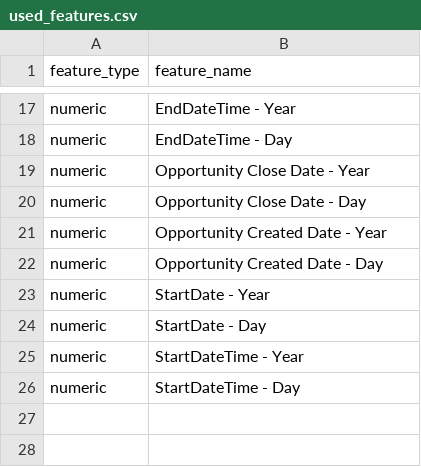
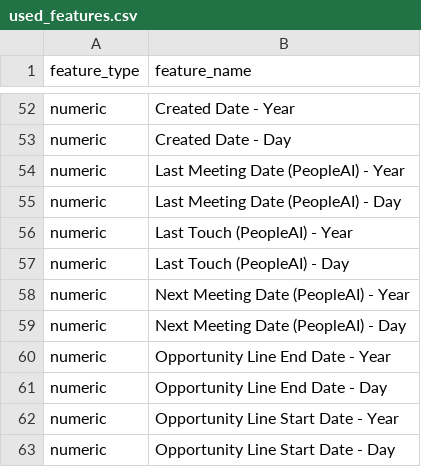
Before and after one commit to Oliveryau11/Flexera, a CSV file: MLModel/feedback/used_features.csv, drawn as a sheet; only a part is shown, gaps mark what is left out; addresses are those after the commit; the diff covers the shown part only; the diff names each change by its address in the sheet, - before the commit and + after, or states it on an @@ line.

```diff
--- a/MLModel/feedback/used_features.csv
+++ b/MLModel/feedback/used_features.csv
-B52 (feature_name): EndDateTime - Year
+B52 (feature_name): Created Date - Year
-B53 (feature_name): EndDateTime - Day
+B53 (feature_name): Created Date - Day
-B54 (feature_name): Opportunity Close Date - Year
+B54 (feature_name): Last Meeting Date (PeopleAI) - Year
-B55 (feature_name): Opportunity Close Date - Day
+B55 (feature_name): Last Meeting Date (PeopleAI) - Day
+row 56: numeric | Last Touch (PeopleAI) - Year
+row 57: numeric | Last Touch (PeopleAI) - Day
-B58 (feature_name): Opportunity Created Date - Year
+B58 (feature_name): Next Meeting Date (PeopleAI) - Year
-B59 (feature_name): Opportunity Created Date - Day
+B59 (feature_name): Next Meeting Date (PeopleAI) - Day
-B60 (feature_name): StartDate - Year
+B60 (feature_name): Opportunity Line End Date - Year
-B61 (feature_name): StartDate - Day
+B61 (feature_name): Opportunity Line End Date - Day
-B62 (feature_name): StartDateTime - Year
+B62 (feature_name): Opportunity Line Start Date - Year
-B63 (feature_name): StartDateTime - Day
+B63 (feature_name): Opportunity Line Start Date - Day
```
Also changed, not shown: 35 added rows and 13 edited cells elsewhere in this file, MLModel/feedback/calibration_table.csv, MLModel/feedback/feature_importance.csv, 16 other files.
